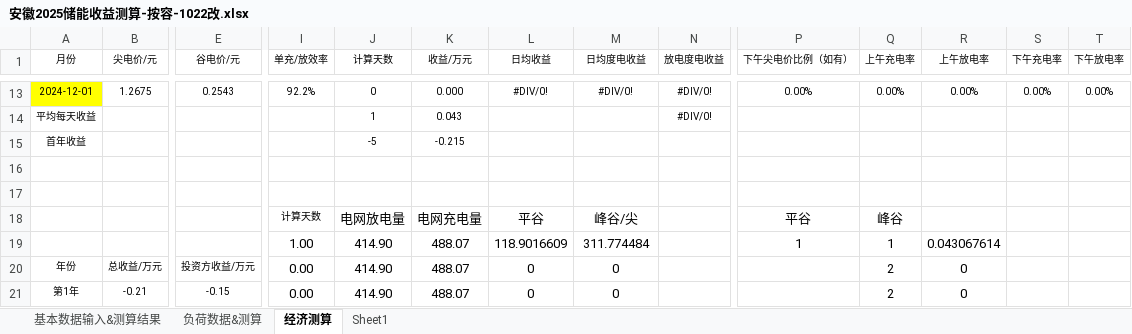
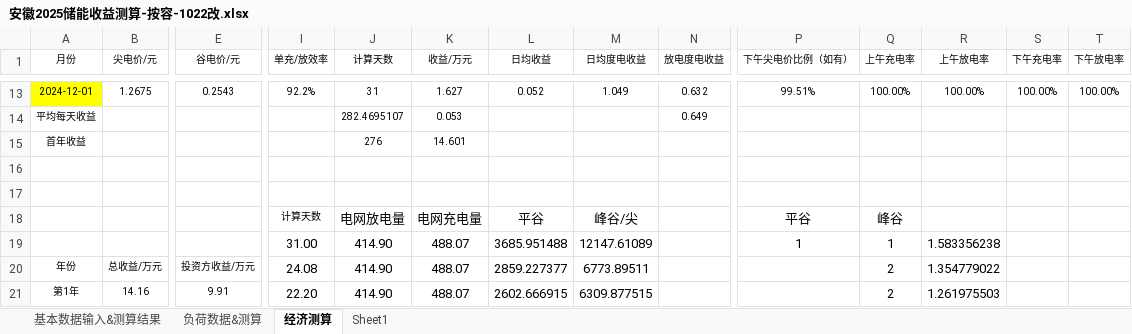
Before and after one commit to slingjie/load-analysis, an Excel workbook: 负荷测试数据/安徽2025储能收益测算-按容-1022改.xlsx, sheet 经济测算, drawn as a sheet; only a part is shown, gaps mark what is left out; values as stored, in another font and other column widths than the file's, no borders; the diff covers the shown part only; the diff names each change by its address in the sheet, - before the commit and + after, or states it on an @@ line.

```diff
--- a/负荷测试数据/安徽2025储能收益测算-按容-1022改.xlsx (sheet 经济测算)
+++ b/负荷测试数据/安徽2025储能收益测算-按容-1022改.xlsx (sheet 经济测算)
-J13 (计算天数): 0
+J13 (计算天数): 31
-K13 (收益/万元): 0.000
+K13 (收益/万元): 1.627
-L13 (日均收益): #DIV/0!
+L13 (日均收益): 0.052
-M13 (日均度电收益): #DIV/0!
+M13 (日均度电收益): 1.049
-N13 (放电度电收益): #DIV/0!
+N13 (放电度电收益): 0.632
-P13 (下午尖电价比例（如有）): 0.00%
+P13 (下午尖电价比例（如有）): 99.51%
-Q13 (上午充电率): 0.00%
+Q13 (上午充电率): 100.00%
-R13 (上午放电率): 0.00%
+R13 (上午放电率): 100.00%
-S13 (下午充电率): 0.00%
+S13 (下午充电率): 100.00%
-T13 (下午放电率): 0.00%
+T13 (下午放电率): 100.00%
-J14 (计算天数): 1
+J14 (计算天数): 282.4695107
-K14 (收益/万元): 0.043
+K14 (收益/万元): 0.053
-N14 (放电度电收益): #DIV/0!
+N14 (放电度电收益): 0.649
-J15 (计算天数): -5
+J15 (计算天数): 276
-K15 (收益/万元): -0.215
+K15 (收益/万元): 14.601
-I19 (单充/放效率): 1.00
+I19 (单充/放效率): 31.00
-L19 (日均收益): 118.9016609
+L19 (日均收益): 3685.951488
-M19 (日均度电收益): 311.774484
+M19 (日均度电收益): 12147.61089
-R19 (上午放电率): 0.043067614
+R19 (上午放电率): 1.583356238
-I20 (单充/放效率): 0.00
+I20 (单充/放效率): 24.08
-L20 (日均收益): 0
+L20 (日均收益): 2859.227377
-M20 (日均度电收益): 0
+M20 (日均度电收益): 6773.89511
-R20 (上午放电率): 0
+R20 (上午放电率): 1.354779022
-B21 (尖电价/元): -0.21
+B21 (尖电价/元): 14.16
-E21 (谷电价/元): -0.15
+E21 (谷电价/元): 9.91
-I21 (单充/放效率): 0.00
+I21 (单充/放效率): 22.20
-L21 (日均收益): 0
+L21 (日均收益): 2602.666915
-M21 (日均度电收益): 0
+M21 (日均度电收益): 6309.877515
-R21 (上午放电率): 0
+R21 (上午放电率): 1.261975503
```
Also changed, not shown: 190 edited cells elsewhere in this sheet, sheet 负荷数据&测算, sheet 基本数据输入&测算结果, charts or pictures, 负荷测试数据/安徽2025储能收益测算-按容-1022改.xlsm, 16 other files.
